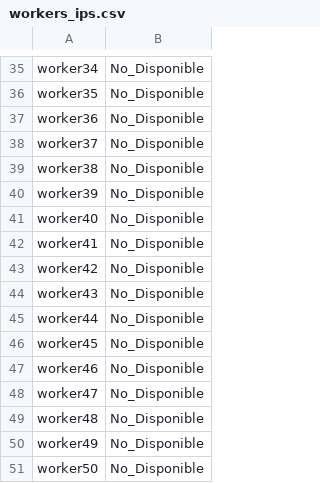
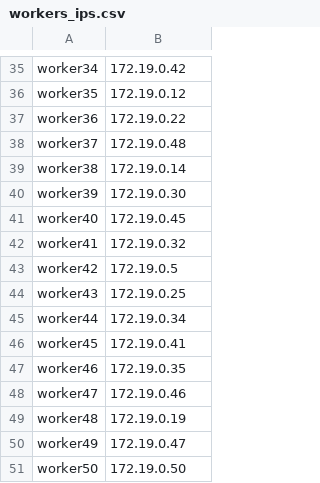
Before and after one commit to wisrovi/imagenesDocker, a CSV file: 02 devops/Advanced docker/Diun (docker in docker)/basic/ubuntu/some_container/workers_ips.csv, drawn as a sheet; only a part is shown, gaps mark what is left out; the diff covers the shown part only; the diff names each change by its address in the sheet, - before the commit and + after, or states it on an @@ line.

```diff
--- a/02 devops/Advanced docker/Diun (docker in docker)/basic/ubuntu/some_container/workers_ips.csv
+++ b/02 devops/Advanced docker/Diun (docker in docker)/basic/ubuntu/some_container/workers_ips.csv
-B35: No_Disponible
+B35: 172.19.0.42
-B36: No_Disponible
+B36: 172.19.0.12
-B37: No_Disponible
+B37: 172.19.0.22
-B38: No_Disponible
+B38: 172.19.0.48
-B39: No_Disponible
+B39: 172.19.0.14
-B40: No_Disponible
+B40: 172.19.0.30
-B41: No_Disponible
+B41: 172.19.0.45
-B42: No_Disponible
+B42: 172.19.0.32
-B43: No_Disponible
+B43: 172.19.0.5
-B44: No_Disponible
+B44: 172.19.0.25
-B45: No_Disponible
+B45: 172.19.0.34
-B46: No_Disponible
+B46: 172.19.0.41
-B47: No_Disponible
+B47: 172.19.0.35
-B48: No_Disponible
+B48: 172.19.0.46
-B49: No_Disponible
+B49: 172.19.0.19
-B50: No_Disponible
+B50: 172.19.0.47
-B51: No_Disponible
+B51: 172.19.0.50
```
Also changed, not shown: 28 edited cells elsewhere in this file, 2 other files.
